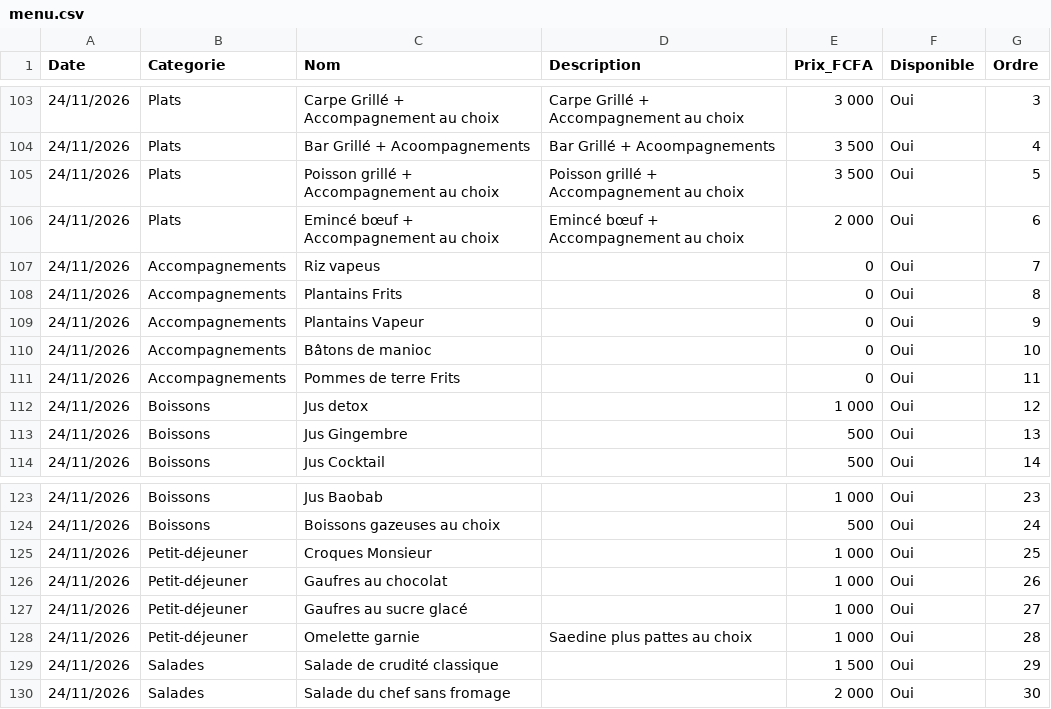
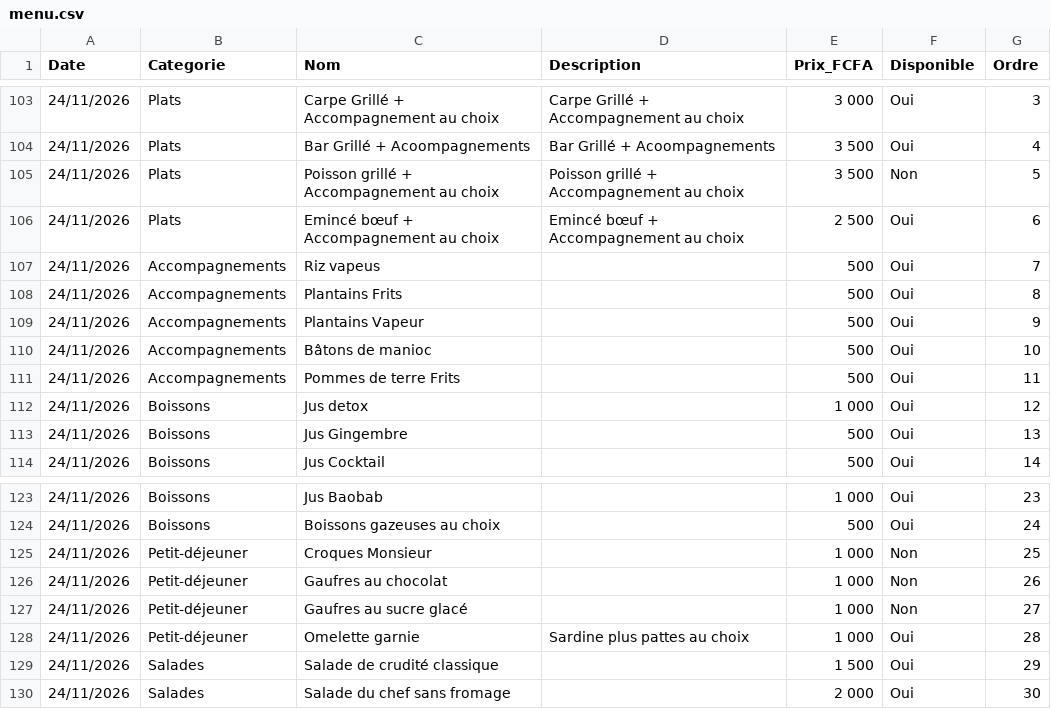
Before and after one commit to Bogning-sudo/bofo-unhcr-restaurant, a CSV file: menu.csv, drawn as a sheet; only a part is shown, gaps mark what is left out.

```diff
--- a/menu.csv
+++ b/menu.csv
@@ -104,9 +104,9 @@ Date,Categorie,Nom,Description,Prix_FCFA,Disponible,Ordre
 24/11/2026,Plats,Bar Grillé + Acoompagnements,Bar Grillé + Acoompagnements,3 500,Oui,4
-24/11/2026,Plats,Poisson grillé + Accompagnement au choix,Poisson grillé + Accompagnement au choix,3 500,Oui,5
-24/11/2026,Plats,Emincé bœuf + Accompagnement au choix ,Emincé bœuf + Accompagnement au choix ,2 000,Oui,6
-24/11/2026,Accompagnements,Riz vapeus ,,0,Oui,7
-24/11/2026,Accompagnements,Plantains Frits,,0,Oui,8
-24/11/2026,Accompagnements,Plantains Vapeur,,0,Oui,9
-24/11/2026,Accompagnements,Bâtons de manioc,,0,Oui,10
-24/11/2026,Accompagnements,Pommes de terre Frits ,,0,Oui,11
+24/11/2026,Plats,Poisson grillé + Accompagnement au choix,Poisson grillé + Accompagnement au choix,3 500,Non,5
+24/11/2026,Plats,Emincé bœuf + Accompagnement au choix ,Emincé bœuf + Accompagnement au choix ,2 500,Oui,6
+24/11/2026,Accompagnements,Riz vapeus ,,500,Oui,7
+24/11/2026,Accompagnements,Plantains Frits,,500,Oui,8
+24/11/2026,Accompagnements,Plantains Vapeur,,500,Oui,9
+24/11/2026,Accompagnements,Bâtons de manioc,,500,Oui,10
+24/11/2026,Accompagnements,Pommes de terre Frits ,,500,Oui,11
 24/11/2026,Boissons,Jus detox ,,1 000,Oui,12
@@ -124,6 +124,6 @@ Date,Categorie,Nom,Description,Prix_FCFA,Disponible,Ordre
 24/11/2026,Boissons,Boissons gazeuses au choix,,500,Oui,24
-24/11/2026,Petit-déjeuner,Croques Monsieur ,,1 000,Oui,25
-24/11/2026,Petit-déjeuner,Gaufres au chocolat,,1 000,Oui,26
-24/11/2026,Petit-déjeuner,Gaufres au sucre glacé,,1 000,Oui,27
-24/11/2026,Petit-déjeuner,Omelette garnie,Saedine plus pattes au choix ,1 000,Oui,28
+24/11/2026,Petit-déjeuner,Croques Monsieur ,,1 000,Non,25
+24/11/2026,Petit-déjeuner,Gaufres au chocolat,,1 000,Non,26
+24/11/2026,Petit-déjeuner,Gaufres au sucre glacé,,1 000,Non,27
+24/11/2026,Petit-déjeuner,Omelette garnie,Sardine plus pattes au choix ,1 000,Oui,28
 24/11/2026,Salades,Salade de crudité classique ,,1 500,Oui,29
```
Also changed, not shown: 1 other file.
